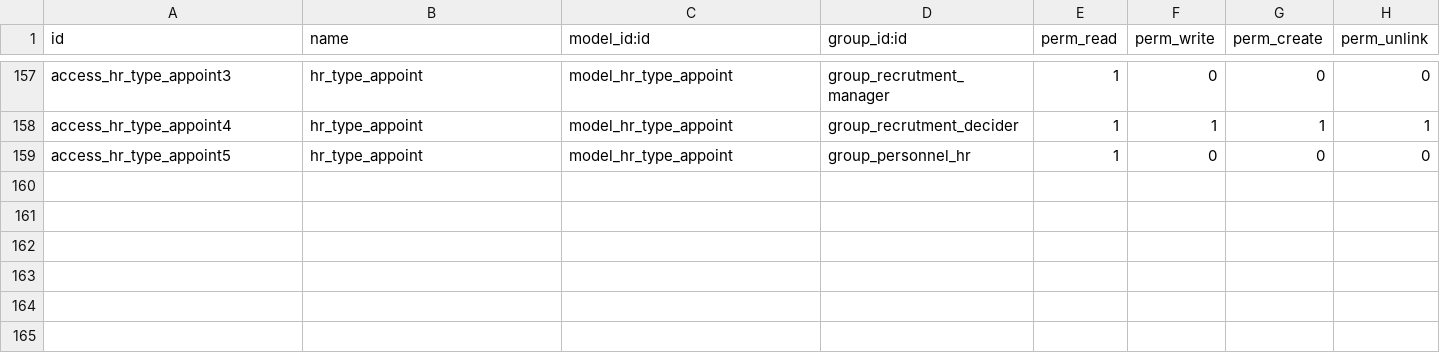
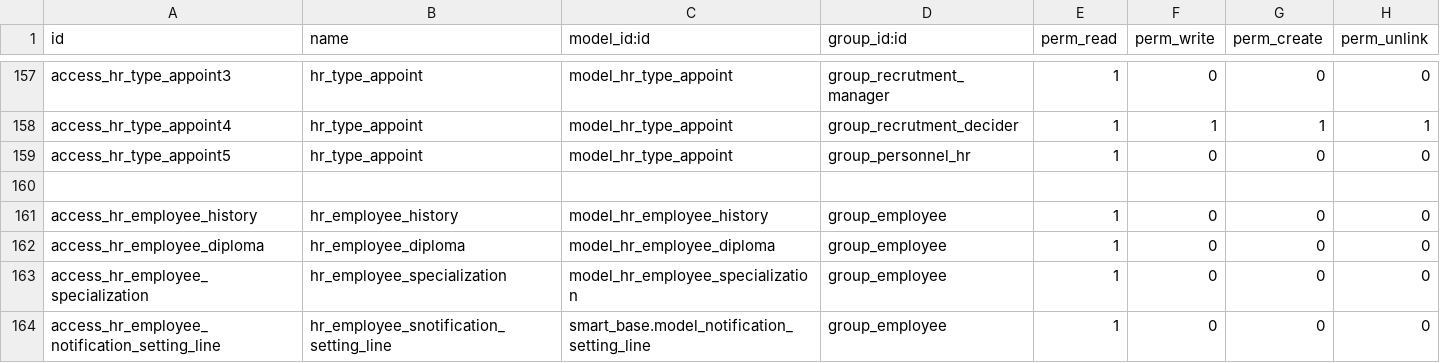
Before and after one commit to rouag/orvea, a CSV file: smart_hr/security/ir.model.access.csv, drawn as a sheet; only a part is shown, gaps mark what is left out; the diff names each change by its address in the sheet, - before the commit and + after, or states it on an @@ line.

Commit message:
chahda +i5tissas + historique employee

```diff
--- a/smart_hr/security/ir.model.access.csv
+++ b/smart_hr/security/ir.model.access.csv
+row 160: (empty)
+row 161: access_hr_employee_history | hr_employee_history | model_hr_employee_history | group_employee | 1 | 0 | 0 | 0
+row 162: access_hr_employee_diploma | hr_employee_diploma | model_hr_employee_diploma | group_employee | 1 | 0 | 0 | 0
+row 163: access_hr_employee_specialization | hr_employee_specialization | model_hr_employee_specialization | group_employee | 1 | 0 | 0 | 0
+row 164: access_hr_employee_notification_setting_line | hr_employee_snotification_setting_line | smart_base.model_notification_setting_line | group_employee | 1 | 0 | 0 | 0
```
Also changed, not shown: 7 other files.
